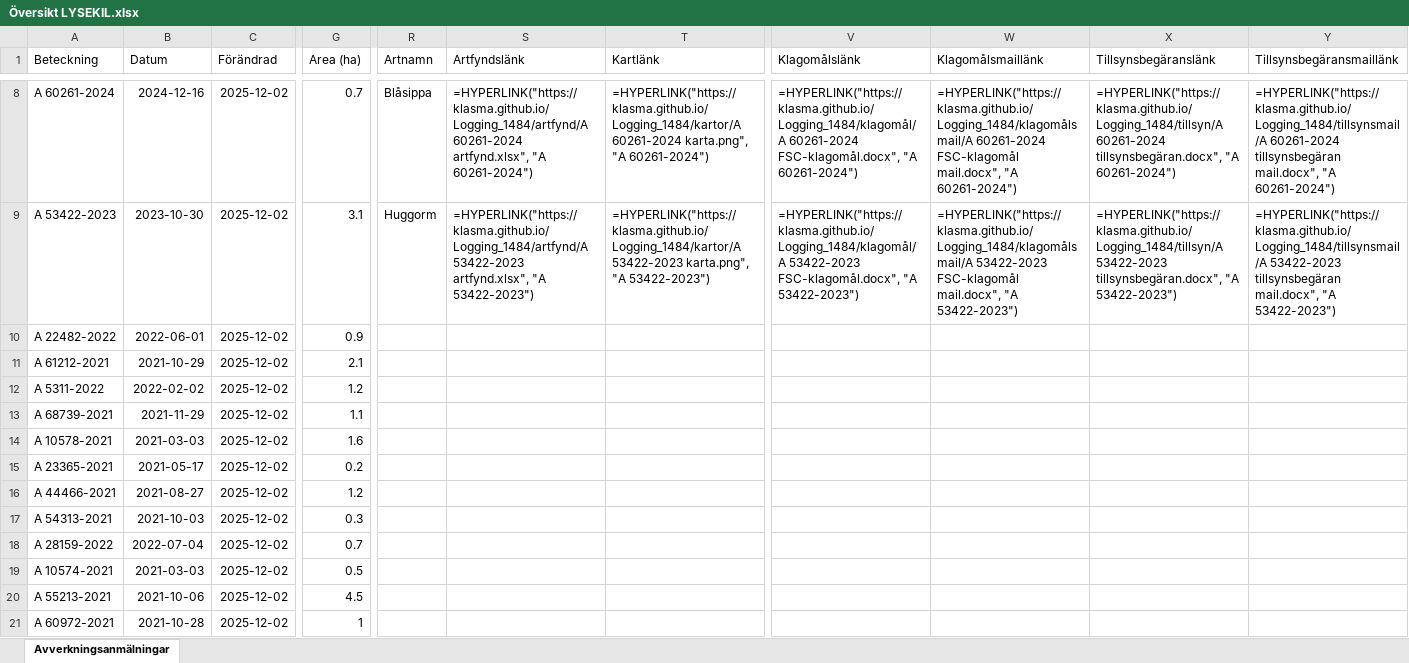
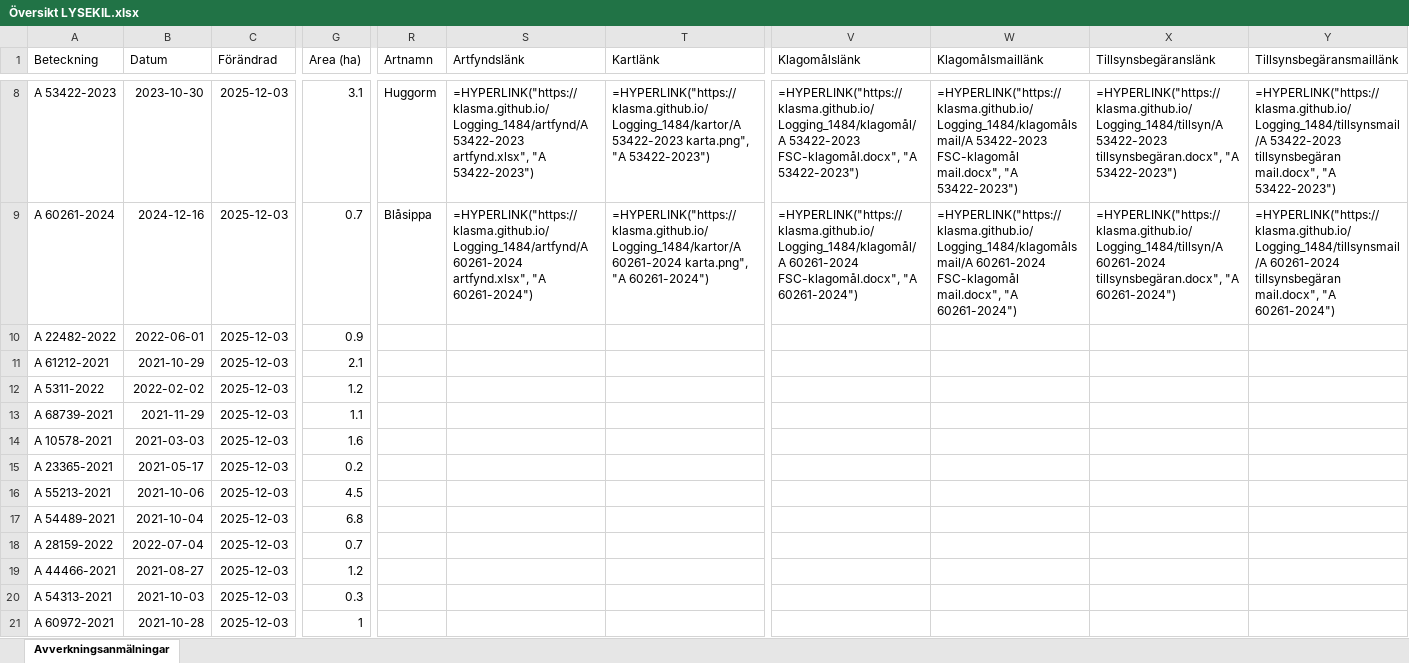
Before and after one commit to klasma/Logging_1484, an Excel workbook: Översikt LYSEKIL.xlsx, sheet Avverkningsanmälningar, drawn as a sheet; only a part is shown, gaps mark what is left out; values as stored, in another font and other column widths than the file's, no borders; formulas without a stored value are shown as written; the diff covers the shown part only; the diff names each change by its address in the sheet, - before the commit and + after, or states it on an @@ line.

```diff
--- a/Översikt LYSEKIL.xlsx (sheet Avverkningsanmälningar)
+++ b/Översikt LYSEKIL.xlsx (sheet Avverkningsanmälningar)
-A8 (Beteckning): A 60261-2024
+A8 (Beteckning): A 53422-2023
-B8 (Datum): 2024-12-16
+B8 (Datum): 2023-10-30
-C8:C21 (Förändrad): 2025-12-02
+C8:C21 (Förändrad): 2025-12-03
-G8 (Area (ha)): 0.7
+G8 (Area (ha)): 3.1
-R8 (Artnamn): Blåsippa
+R8 (Artnamn): Huggorm
-S8 (Artfyndslänk): =HYPERLINK("https://klasma.github.io/Logging_1484/artfynd/A 60261-2024 artfynd.xlsx", "A 60261-2024")
+S8 (Artfyndslänk): =HYPERLINK("https://klasma.github.io/Logging_1484/artfynd/A 53422-2023 artfynd.xlsx", "A 53422-2023")
-T8 (Kartlänk): =HYPERLINK("https://klasma.github.io/Logging_1484/kartor/A 60261-2024 karta.png", "A 60261-2024")
+T8 (Kartlänk): =HYPERLINK("https://klasma.github.io/Logging_1484/kartor/A 53422-2023 karta.png", "A 53422-2023")
-V8 (Klagomålslänk): =HYPERLINK("https://klasma.github.io/Logging_1484/klagomål/A 60261-2024 FSC-klagomål.docx", "A 60261-2024")
+V8 (Klagomålslänk): =HYPERLINK("https://klasma.github.io/Logging_1484/klagomål/A 53422-2023 FSC-klagomål.docx", "A 53422-2023")
-W8 (Klagomålsmaillänk): =HYPERLINK("https://klasma.github.io/Logging_1484/klagomålsmail/A 60261-2024 FSC-klagomål mail.docx", "A 60261-2024")
+W8 (Klagomålsmaillänk): =HYPERLINK("https://klasma.github.io/Logging_1484/klagomålsmail/A 53422-2023 FSC-klagomål mail.docx", "A 53422-2023")
-X8 (Tillsynsbegäranslänk): =HYPERLINK("https://klasma.github.io/Logging_1484/tillsyn/A 60261-2024 tillsynsbegäran.docx", "A 60261-2024")
+X8 (Tillsynsbegäranslänk): =HYPERLINK("https://klasma.github.io/Logging_1484/tillsyn/A 53422-2023 tillsynsbegäran.docx", "A 53422-2023")
-Y8 (Tillsynsbegäransmaillänk): =HYPERLINK("https://klasma.github.io/Logging_1484/tillsynsmail/A 60261-2024 tillsynsbegäran mail.docx", "A 60261-2024")
+Y8 (Tillsynsbegäransmaillänk): =HYPERLINK("https://klasma.github.io/Logging_1484/tillsynsmail/A 53422-2023 tillsynsbegäran mail.docx", "A 53422-2023")
-A9 (Beteckning): A 53422-2023
+A9 (Beteckning): A 60261-2024
-B9 (Datum): 2023-10-30
+B9 (Datum): 2024-12-16
-G9 (Area (ha)): 3.1
+G9 (Area (ha)): 0.7
-R9 (Artnamn): Huggorm
+R9 (Artnamn): Blåsippa
-S9 (Artfyndslänk): =HYPERLINK("https://klasma.github.io/Logging_1484/artfynd/A 53422-2023 artfynd.xlsx", "A 53422-2023")
+S9 (Artfyndslänk): =HYPERLINK("https://klasma.github.io/Logging_1484/artfynd/A 60261-2024 artfynd.xlsx", "A 60261-2024")
-T9 (Kartlänk): =HYPERLINK("https://klasma.github.io/Logging_1484/kartor/A 53422-2023 karta.png", "A 53422-2023")
+T9 (Kartlänk): =HYPERLINK("https://klasma.github.io/Logging_1484/kartor/A 60261-2024 karta.png", "A 60261-2024")
-V9 (Klagomålslänk): =HYPERLINK("https://klasma.github.io/Logging_1484/klagomål/A 53422-2023 FSC-klagomål.docx", "A 53422-2023")
+V9 (Klagomålslänk): =HYPERLINK("https://klasma.github.io/Logging_1484/klagomål/A 60261-2024 FSC-klagomål.docx", "A 60261-2024")
-W9 (Klagomålsmaillänk): =HYPERLINK("https://klasma.github.io/Logging_1484/klagomålsmail/A 53422-2023 FSC-klagomål mail.docx", "A 53422-2023")
+W9 (Klagomålsmaillänk): =HYPERLINK("https://klasma.github.io/Logging_1484/klagomålsmail/A 60261-2024 FSC-klagomål mail.docx", "A 60261-2024")
-X9 (Tillsynsbegäranslänk): =HYPERLINK("https://klasma.github.io/Logging_1484/tillsyn/A 53422-2023 tillsynsbegäran.docx", "A 53422-2023")
+X9 (Tillsynsbegäranslänk): =HYPERLINK("https://klasma.github.io/Logging_1484/tillsyn/A 60261-2024 tillsynsbegäran.docx", "A 60261-2024")
-Y9 (Tillsynsbegäransmaillänk): =HYPERLINK("https://klasma.github.io/Logging_1484/tillsynsmail/A 53422-2023 tillsynsbegäran mail.docx", "A 53422-2023")
+Y9 (Tillsynsbegäransmaillänk): =HYPERLINK("https://klasma.github.io/Logging_1484/tillsynsmail/A 60261-2024 tillsynsbegäran mail.docx", "A 60261-2024")
-A16 (Beteckning): A 44466-2021
+A16 (Beteckning): A 55213-2021
-B16 (Datum): 2021-08-27
+B16 (Datum): 2021-10-06
-G16 (Area (ha)): 1.2
+G16 (Area (ha)): 4.5
-A17 (Beteckning): A 54313-2021
+A17 (Beteckning): A 54489-2021
-B17 (Datum): 2021-10-03
+B17 (Datum): 2021-10-04
-G17 (Area (ha)): 0.3
+G17 (Area (ha)): 6.8
-A19 (Beteckning): A 10574-2021
+A19 (Beteckning): A 44466-2021
-B19 (Datum): 2021-03-03
+B19 (Datum): 2021-08-27
-G19 (Area (ha)): 0.5
+G19 (Area (ha)): 1.2
-A20 (Beteckning): A 55213-2021
+A20 (Beteckning): A 54313-2021
-B20 (Datum): 2021-10-06
+B20 (Datum): 2021-10-03
-G20 (Area (ha)): 4.5
+G20 (Area (ha)): 0.3
```
Also changed, not shown: 334 edited cells elsewhere in this sheet, artfynd/A 15108-2023 artfynd.xlsx, artfynd/A 16879-2022 artfynd.xlsx, 40 other files.
